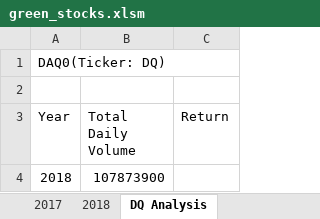
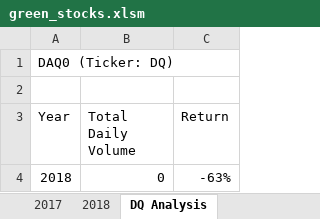
Before and after one commit to Dontrell92/stock-analysis, an Excel workbook: green_stocks.xlsm, sheet DQ Analysis, drawn as a sheet; values as stored, in another font and other column widths than the file's, no borders; the diff names each change by its address in the sheet, - before the commit and + after, or states it on an @@ line.

Commit message:
Add files via upload

```diff
--- a/green_stocks.xlsm (sheet DQ Analysis)
+++ b/green_stocks.xlsm (sheet DQ Analysis)
-A1 (Year): DAQ0(Ticker: DQ)
+A1 (Year): DAQ0 (Ticker: DQ)
-B4 (Total Daily Volume): 107873900
+B4 (Total Daily Volume): 0
-C4 (Return): (empty)
+C4 (Return): -63%
```
